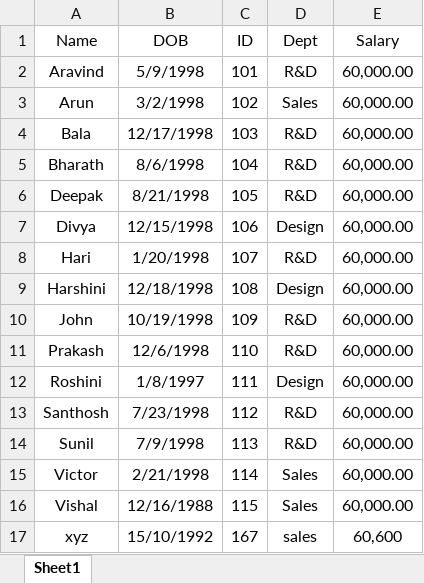
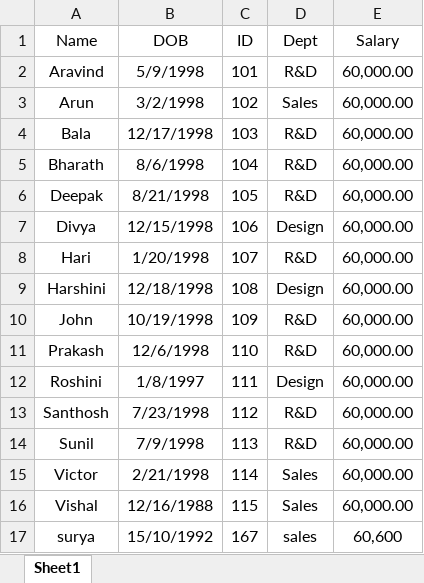
Before and after one commit to aravind-jayanna/DI_Onboarding, an Excel workbook: task-excel-export/InputFile.xlsx, sheet Sheet1, drawn as a sheet; values as stored, in another font and other column widths than the file's, no borders; the diff names each change by its address in the sheet, - before the commit and + after, or states it on an @@ line.

```diff
--- a/task-excel-export/InputFile.xlsx (sheet Sheet1)
+++ b/task-excel-export/InputFile.xlsx (sheet Sheet1)
-A17 (Name): xyz
+A17 (Name): surya
```
Also changed, not shown: 2 other files.
